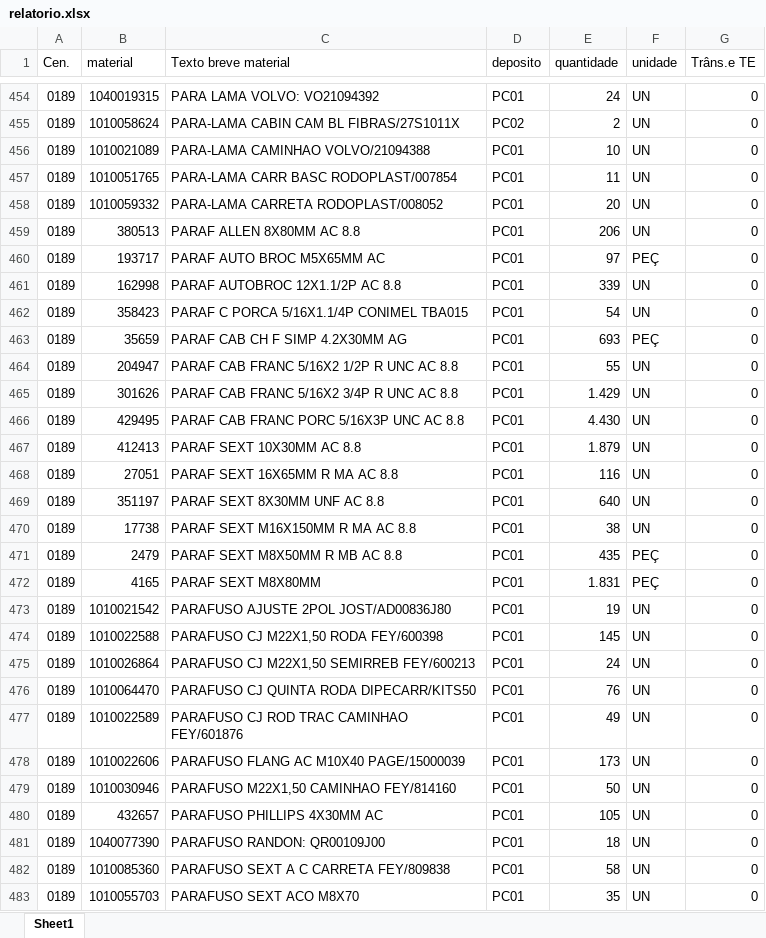
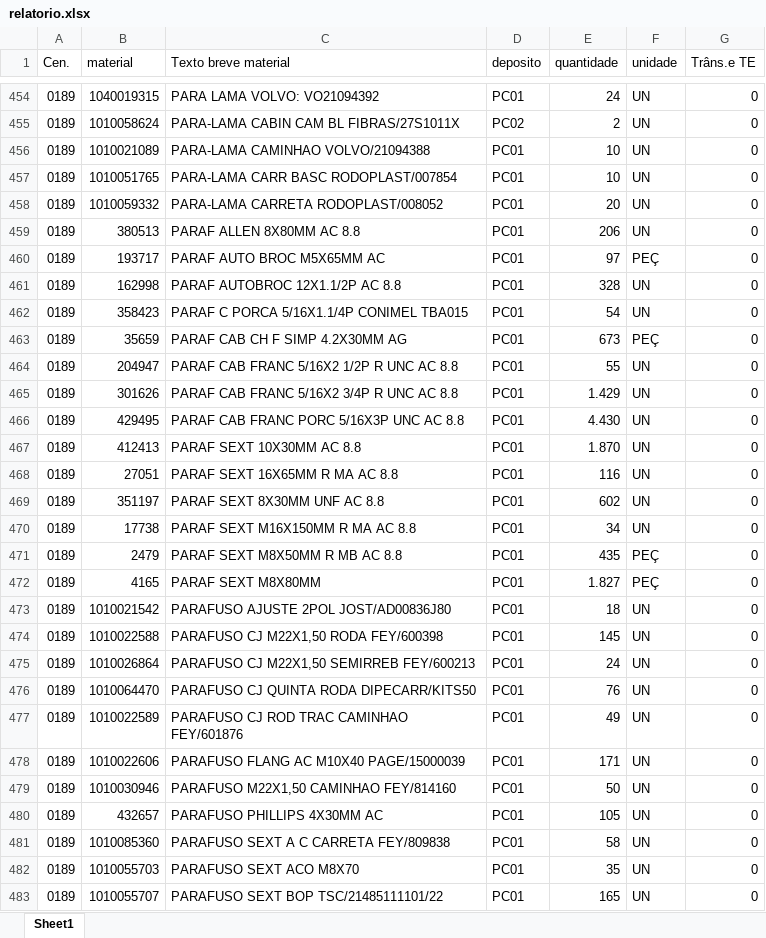
Before and after one commit to hiagogabrielga/catalogoPecasPCM, an Excel workbook: dados-catalago-pcm-interno/relatorio.xlsx, sheet Sheet1, drawn as a sheet; only a part is shown, gaps mark what is left out; the shorter side is filled out with more unchanged rows; values as stored, in another font and other column widths than the file's, no cell formats; removed rows and columns are numbered as before the commit, all else as after; the diff covers the shown part only; the diff names each change by its address in the sheet, - before the commit and + after, or states it on an @@ line.

```diff
--- a/dados-catalago-pcm-interno/relatorio.xlsx (sheet Sheet1)
+++ b/dados-catalago-pcm-interno/relatorio.xlsx (sheet Sheet1)
-E457 (quantidade): 11
+E457 (quantidade): 10
-E461 (quantidade): 339
+E461 (quantidade): 328
-E463 (quantidade): 693
+E463 (quantidade): 673
-E467 (quantidade): 1.879
+E467 (quantidade): 1.870
-E469 (quantidade): 640
+E469 (quantidade): 602
-E470 (quantidade): 38
+E470 (quantidade): 34
-E472 (quantidade): 1.831
+E472 (quantidade): 1.827
-E473 (quantidade): 19
+E473 (quantidade): 18
-E478 (quantidade): 173
+E478 (quantidade): 171
-row 481: 0189 | 1040077390 | PARAFUSO RANDON: QR00109J00 | PC01 | 18 | UN | 0
```
Also changed, not shown: 4 added rows, 3 removed rows and 131 edited cells elsewhere in this sheet, cell formats, 1 other file.
